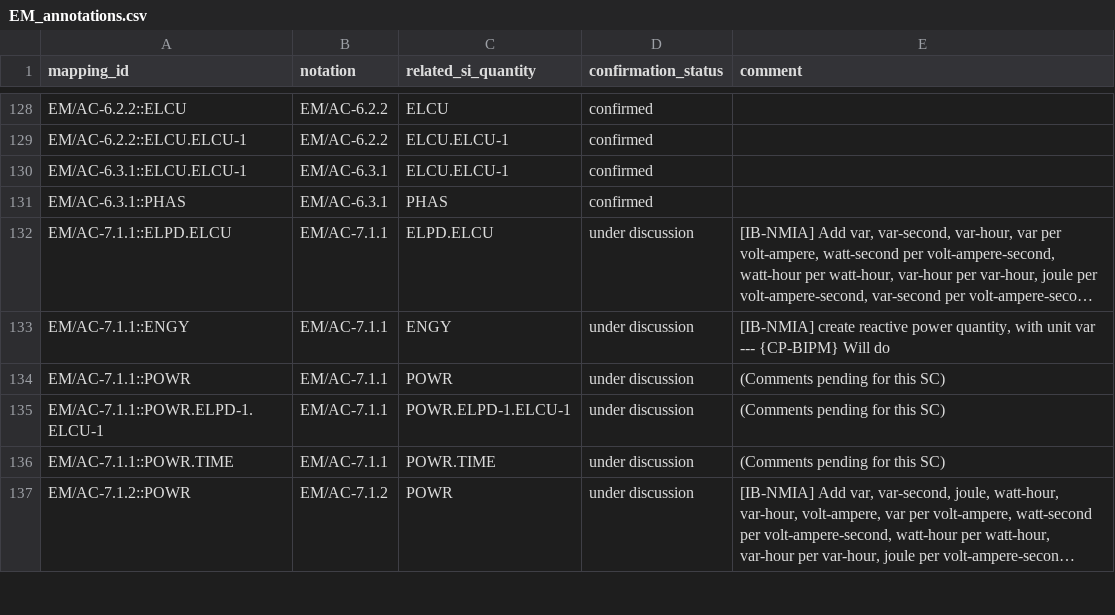
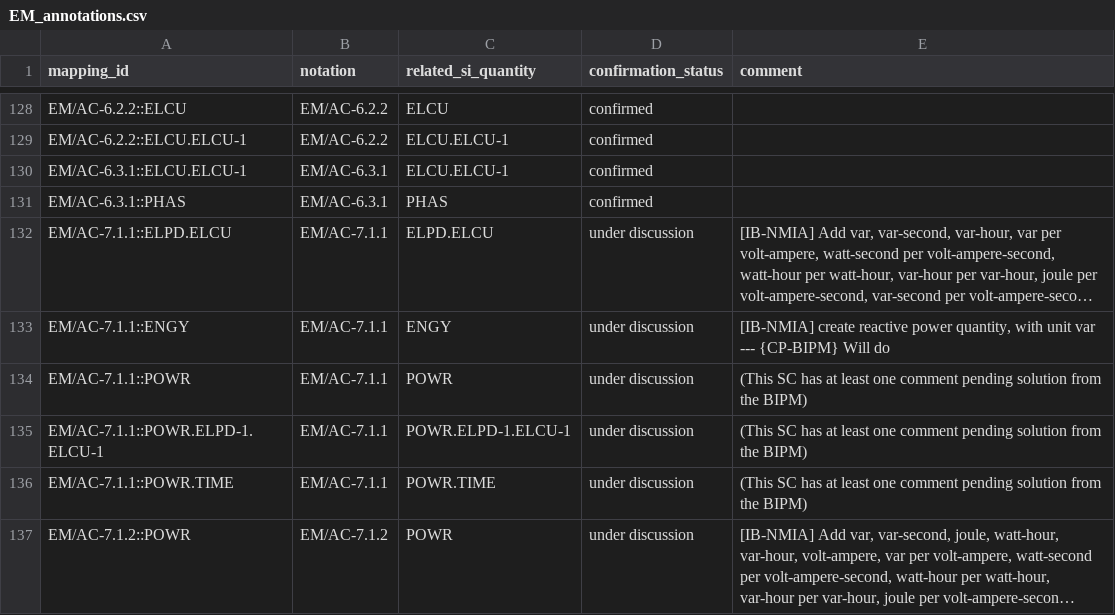
Before and after one commit to Crparedes/service_category_mapping, a CSV file: annotations/EM_annotations.csv, drawn as a sheet; only a part is shown, gaps mark what is left out; long unchanged cells end in …; the diff covers the shown part only; the diff names each change by its address in the sheet, - before the commit and + after, or states it on an @@ line.

```diff
--- a/annotations/EM_annotations.csv
+++ b/annotations/EM_annotations.csv
-E134:E136 (comment): (Comments pending for this SC)
+E134:E136 (comment): (This SC has at least one comment pending solution from the BIPM)
```
Also changed, not shown: 36 edited cells elsewhere in this file, generated/EM_service_categories.csv, 3 other files.
